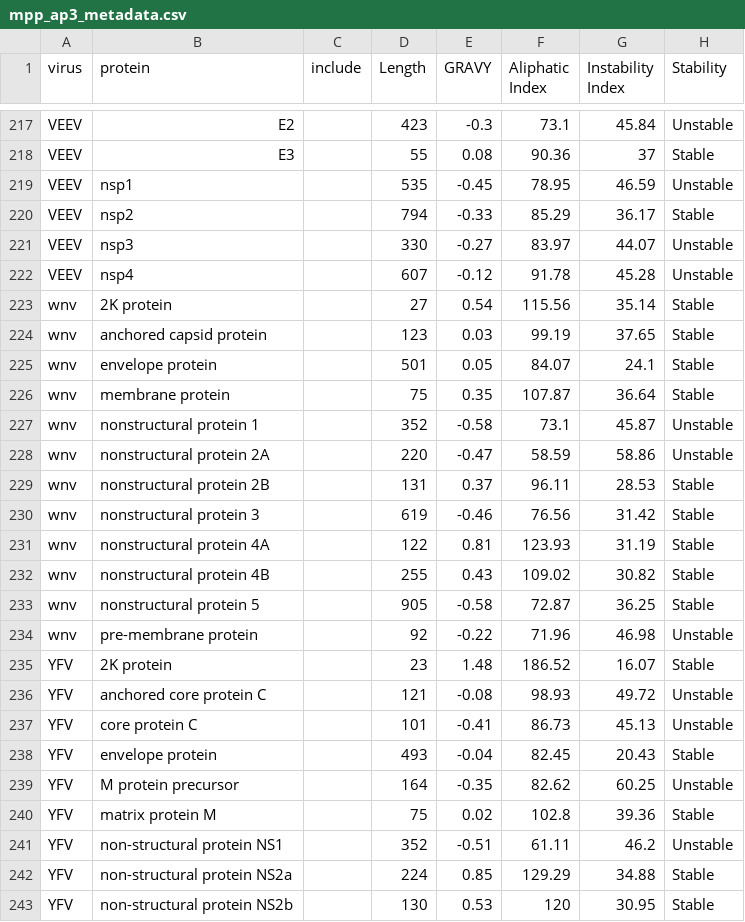
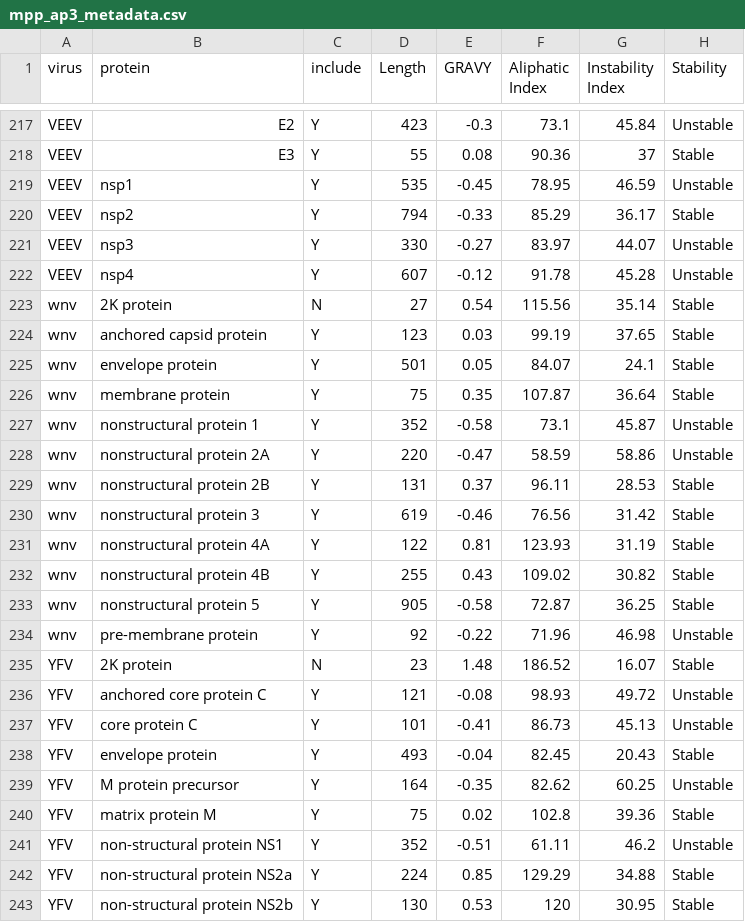
Before and after one commit to PoonLab/surfaces, a CSV file: data/mpp_ap3_metadata.csv, drawn as a sheet; only a part is shown, gaps mark what is left out; the diff covers the shown part only; the diff names each change by its address in the sheet, - before the commit and + after, or states it on an @@ line.

```diff
--- a/data/mpp_ap3_metadata.csv
+++ b/data/mpp_ap3_metadata.csv
-C217:C222 (include): (empty)
+C217:C222 (include): Y
-C223 (include): (empty)
+C223 (include): N
-C224:C234 (include): (empty)
+C224:C234 (include): Y
-C235 (include): (empty)
+C235 (include): N
-C236:C243 (include): (empty)
+C236:C243 (include): Y
```
Also changed, not shown: 1 removed row and 46 edited cells elsewhere in this file, 1 other file.
